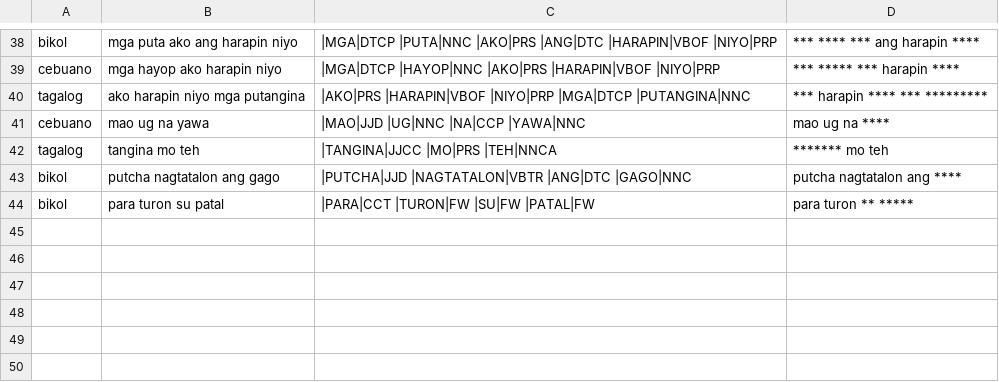
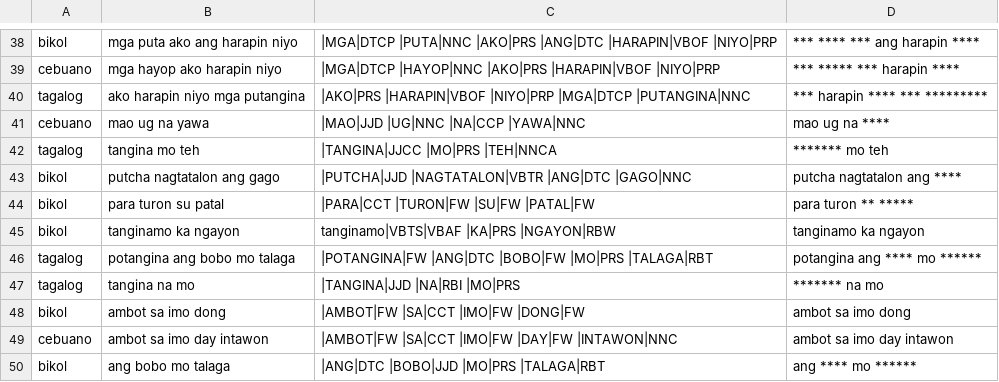
Before and after one commit to lalanglarano/TAKLUBAN-FILIPINO-NATIVE-LANGUAGE-PROFANE-DETECTION, a CSV file: POSdata.csv, drawn as a sheet; only a part is shown, gaps mark what is left out; the diff names each change by its address in the sheet, - before the commit and + after, or states it on an @@ line.

```diff
--- a/POSdata.csv
+++ b/POSdata.csv
+row 45: bikol | tanginamo ka ngayon | tanginamo|VBTS|VBAF |KA|PRS |NGAYON|RBW | tanginamo ka ngayon
+row 46: tagalog | potangina ang bobo mo talaga | |POTANGINA|FW |ANG|DTC |BOBO|FW |MO|PRS |TALAGA|RBT | potangina ang **** mo ******
+row 47: tagalog | tangina na mo | |TANGINA|JJD |NA|RBI |MO|PRS | ******* na mo
+row 48: bikol | ambot sa imo dong | |AMBOT|FW |SA|CCT |IMO|FW |DONG|FW | ambot sa imo dong
+row 49: cebuano | ambot sa imo day intawon | |AMBOT|FW |SA|CCT |IMO|FW |DAY|FW |INTAWON|NNC | ambot sa imo day intawon
+row 50: bikol | ang bobo mo talaga | |ANG|DTC |BOBO|JJD |MO|PRS |TALAGA|RBT | ang **** mo ******
```
Also changed, not shown: profanity_dictionary.csv, 20 other files.
